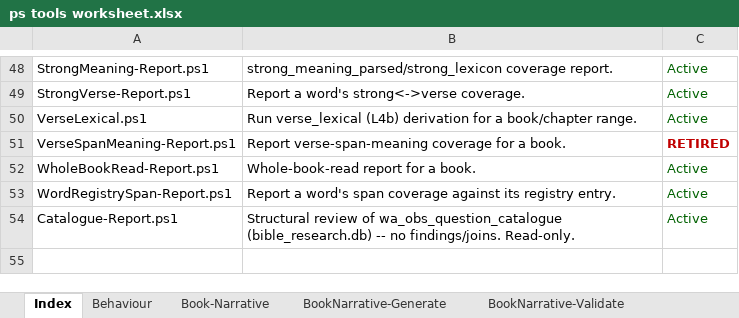
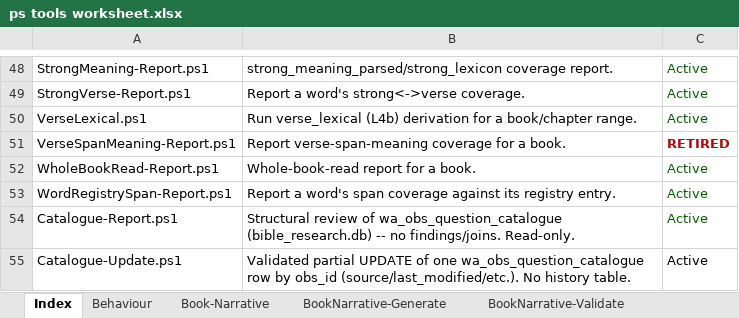
Before and after one commit to lcilliers/Bible_Projects, an Excel workbook: iba/docs/ps tools worksheet.xlsx, sheet Index, drawn as a sheet; only a part is shown, gaps mark what is left out; values as stored, in another font and other column widths than the file's, no borders; the diff names each change by its address in the sheet, - before the commit and + after, or states it on an @@ line.

```diff
--- a/iba/docs/ps tools worksheet.xlsx (sheet Index)
+++ b/iba/docs/ps tools worksheet.xlsx (sheet Index)
+row 55: Catalogue-Update.ps1 | Validated partial UPDATE of one wa_obs_question_catalogue row by obs_id (source/last_modified/etc.). No history table. | Active
```
Also changed, not shown: other sheet tabs, Workflow/wa_obs_question_catalogue.xlsx, 51 other files.
